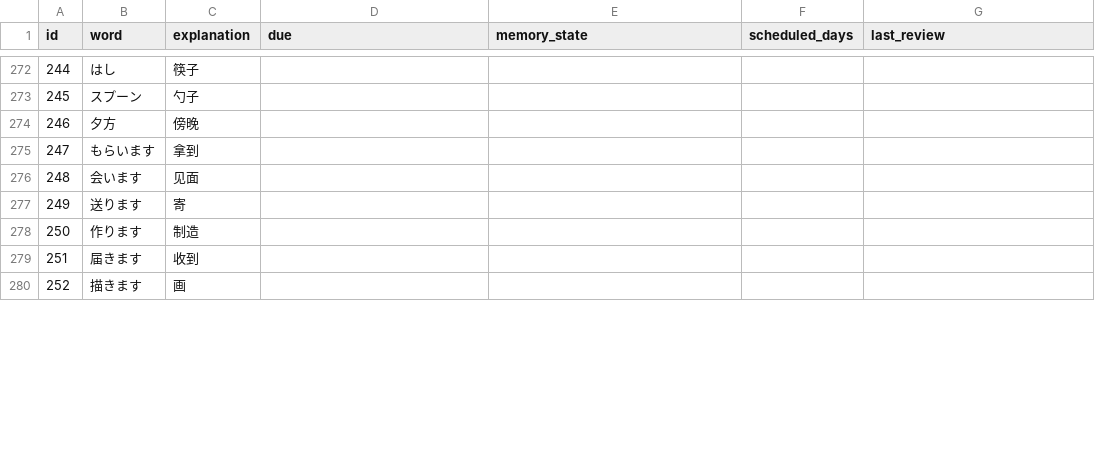
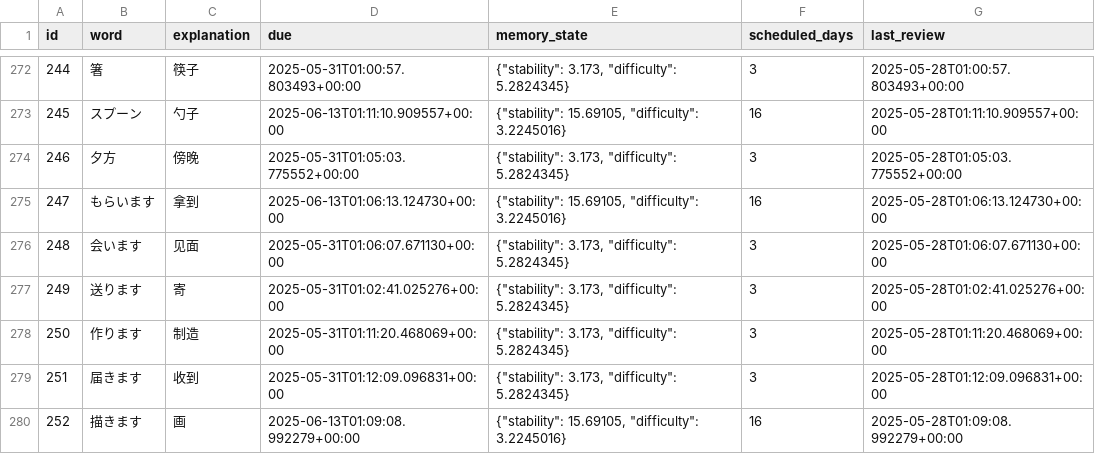
Before and after one commit to LiuZHolmes/TypeMyWord, a CSV file: words/日本語.csv, drawn as a sheet; only a part is shown, gaps mark what is left out; the diff covers the shown part only.

Commit message:
update my word

```diff
--- a/words/日本語.csv
+++ b/words/日本語.csv
@@ -272,9 +272,9 @@ id,word,explanation,due,memory_state,scheduled_days,last_review
-244,はし,筷子,,,,,
-245,スプーン,勺子,,,,,
-246,夕方,傍晚,,,,,
-247,もらいます,拿到,,,,,
-248,会います,见面,,,,,
-249,送ります,寄,,,,,
-250,作ります,制造,,,,,
-251,届きます,收到,,,,,
-252,描きます,画,,,,,
+244,箸,筷子,2025-05-31T01:00:57.803493+00:00,"{""stability"": 3.173, ""difficulty"": 5.2824345}",3,2025-05-28T01:00:57.803493+00:00
+245,スプーン,勺子,2025-06-13T01:11:10.909557+00:00,"{""stability"": 15.69105, ""difficulty"": 3.2245016}",16,2025-05-28T01:11:10.909557+00:00
+246,夕方,傍晚,2025-05-31T01:05:03.775552+00:00,"{""stability"": 3.173, ""difficulty"": 5.2824345}",3,2025-05-28T01:05:03.775552+00:00
+247,もらいます,拿到,2025-06-13T01:06:13.124730+00:00,"{""stability"": 15.69105, ""difficulty"": 3.2245016}",16,2025-05-28T01:06:13.124730+00:00
+248,会います,见面,2025-05-31T01:06:07.671130+00:00,"{""stability"": 3.173, ""difficulty"": 5.2824345}",3,2025-05-28T01:06:07.671130+00:00
+249,送ります,寄,2025-05-31T01:02:41.025276+00:00,"{""stability"": 3.173, ""difficulty"": 5.2824345}",3,2025-05-28T01:02:41.025276+00:00
+250,作ります,制造,2025-05-31T01:11:20.468069+00:00,"{""stability"": 3.173, ""difficulty"": 5.2824345}",3,2025-05-28T01:11:20.468069+00:00
+251,届きます,收到,2025-05-31T01:12:09.096831+00:00,"{""stability"": 3.173, ""difficulty"": 5.2824345}",3,2025-05-28T01:12:09.096831+00:00
+252,描きます,画,2025-06-13T01:09:08.992279+00:00,"{""stability"": 15.69105, ""difficulty"": 3.2245016}",16,2025-05-28T01:09:08.992279+00:00
```
Also changed, not shown: 88 edited cells elsewhere in this file.
